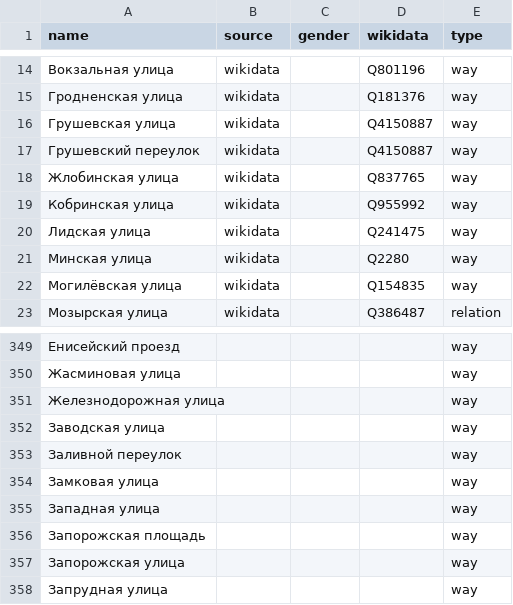
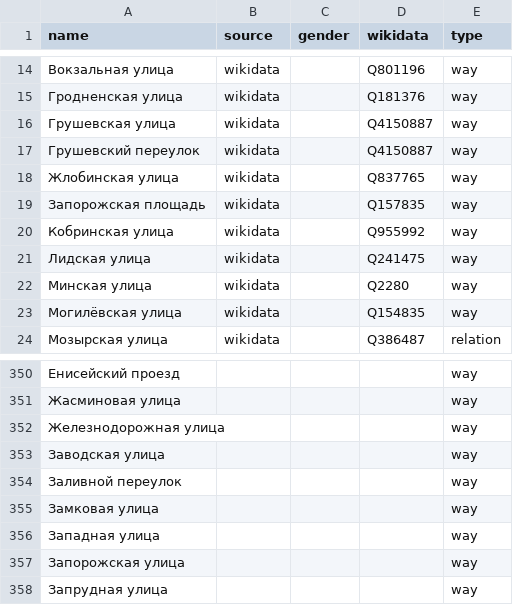
Before and after one commit to EqualStreetNames/equalstreetnames-minsk, a CSV file: data/other.csv, drawn as a sheet; only a part is shown, gaps mark what is left out.

```diff
--- a/data/other.csv
+++ b/data/other.csv
@@ -18,2 +18,3 @@ name,source,gender,wikidata,type
 "Жлобинская улица",wikidata,,Q837765,way
+"Запорожская площадь",wikidata,,Q157835,way
 "Кобринская улица",wikidata,,Q955992,way
@@ -355,3 +356,2 @@ name,source,gender,wikidata,type
 "Западная улица",,,,way
-"Запорожская площадь",,,,way
 "Запорожская улица",,,,way
```
Also changed, not shown: data/gender.csv, 3 other files.
